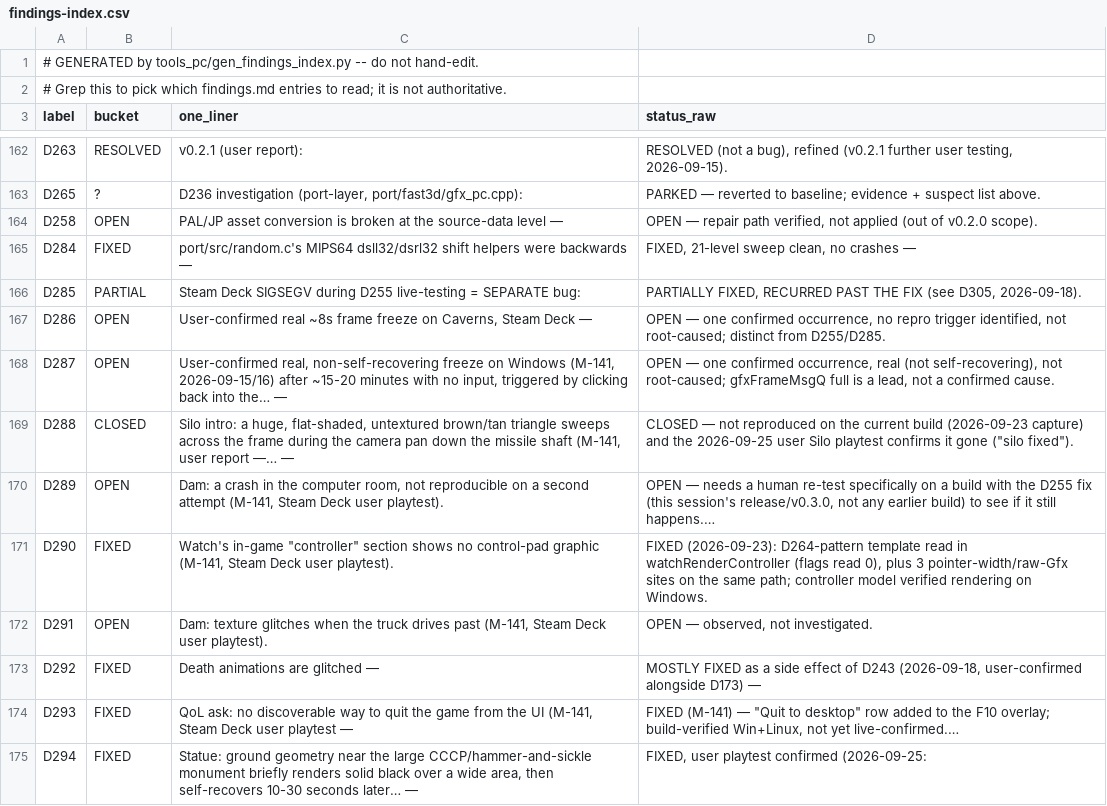
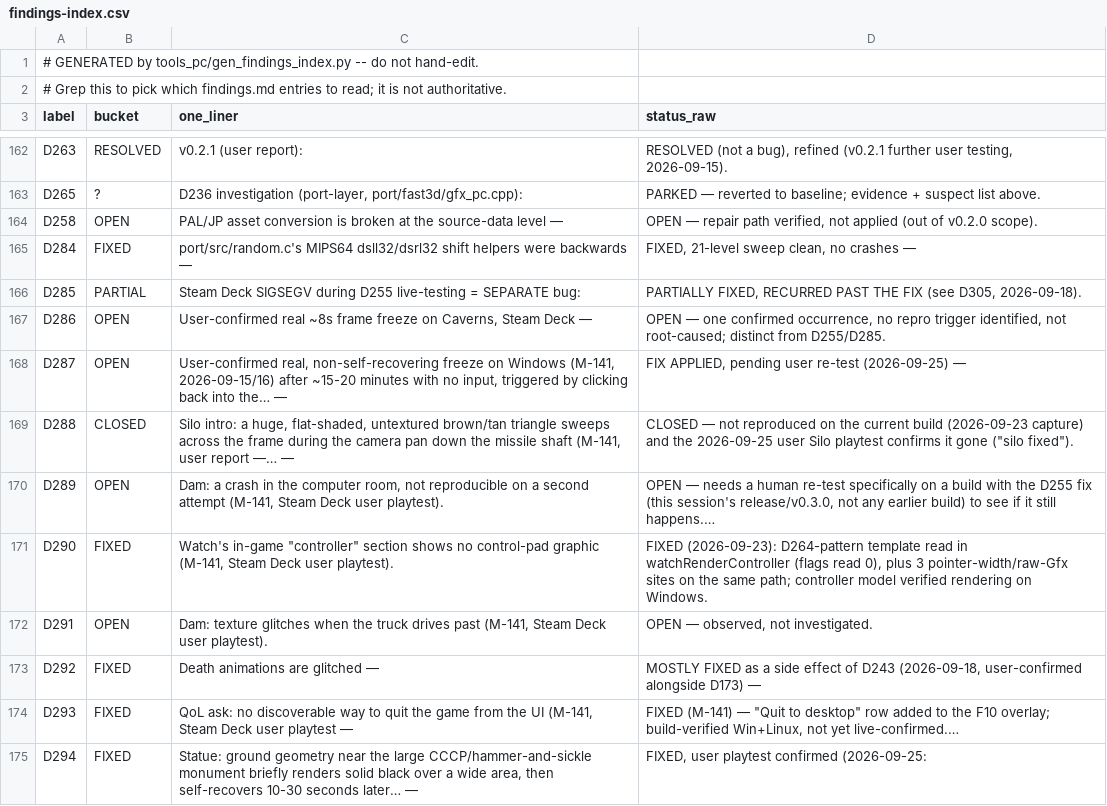
Before and after one commit to danturn/goldeneye-pc-port, a CSV file: docs/dev/findings-index.csv, drawn as a sheet; only a part is shown, gaps mark what is left out.

```diff
--- a/docs/dev/findings-index.csv
+++ b/docs/dev/findings-index.csv
@@ -167,3 +167,3 @@ D285,PARTIAL,Steam Deck SIGSEGV during D255 live-testing = SEPARATE bug:,"PARTIA
 D286,OPEN,"User-confirmed real ~8s frame freeze on Caverns, Steam Deck —","OPEN — one confirmed occurrence, no repro trigger identified, not root-caused; distinct from D255/D285."
-D287,OPEN,"User-confirmed real, non-self-recovering freeze on Windows (M-141, 2026-09-15/16) after ~15-20 minutes with no input, triggered by clicking back into the… —","OPEN — one confirmed occurrence, real (not self-recovering), not root-caused; gfxFrameMsgQ full is a lead, not a confirmed cause."
+D287,OPEN,"User-confirmed real, non-self-recovering freeze on Windows (M-141, 2026-09-15/16) after ~15-20 minutes with no input, triggered by clicking back into the… —","FIX APPLIED, pending user re-test (2026-09-25) —"
 D288,CLOSED,"Silo intro: a huge, flat-shaded, untextured brown/tan triangle sweeps across the frame during the camera pan down the missile shaft (M-141, user report —… —","CLOSED — not reproduced on the current build (2026-09-23 capture) and the 2026-09-25 user Silo playtest confirms it gone (""silo fixed"")."
```
Also changed, not shown: 4 other files.
